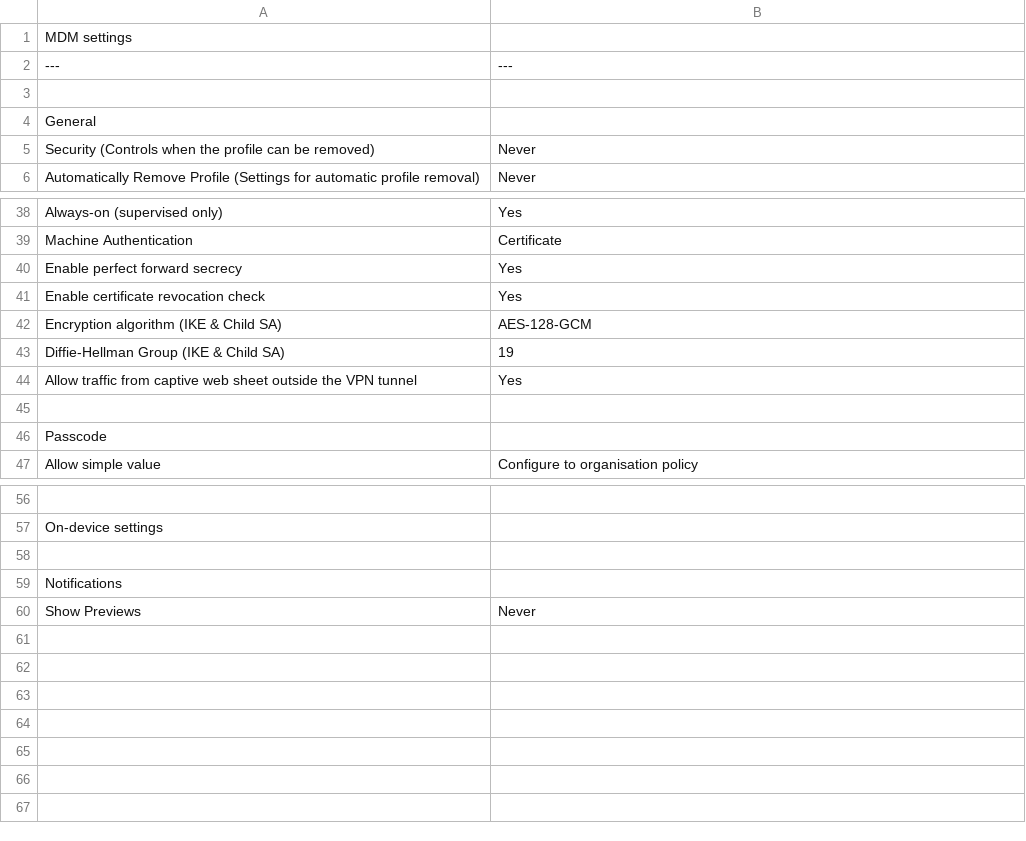
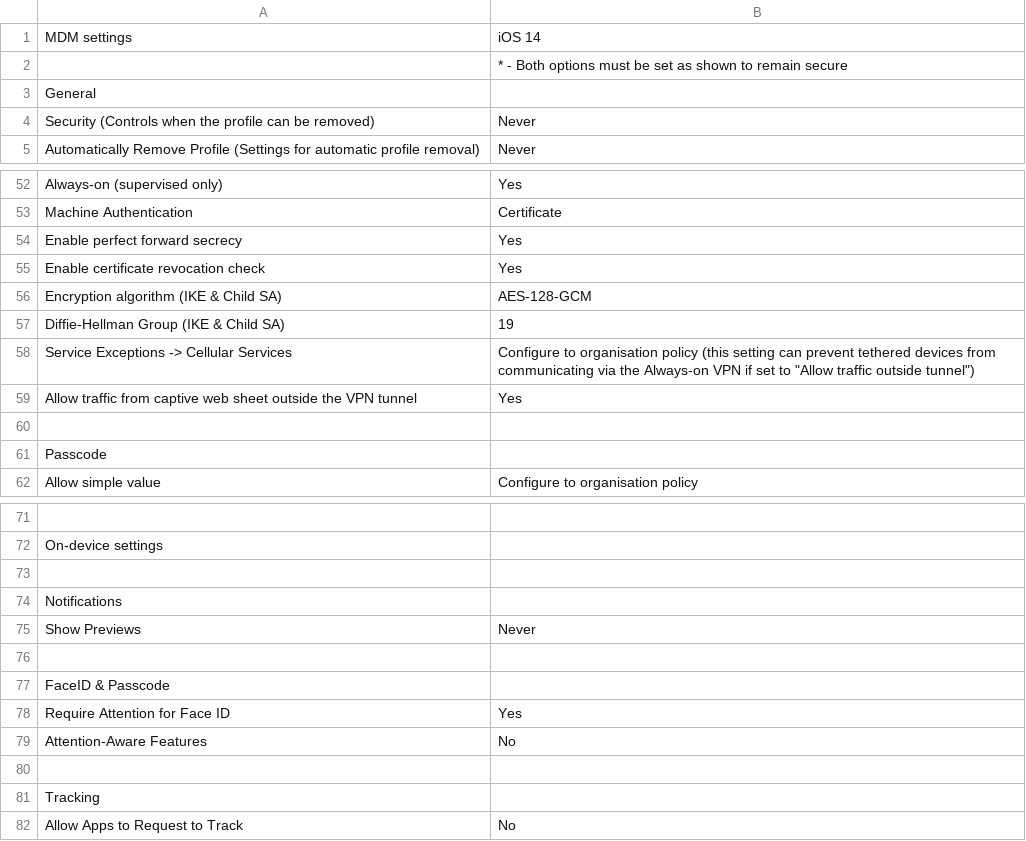
Before and after one commit to ukncsc/Device-Security-Guidance-Configuration-Packs, a CSV file: Apple/iOS/NCSC_iOS_configurations.csv, drawn as a sheet; only a part is shown, gaps mark what is left out; removed rows and columns are numbered as before the commit, all else as after; the diff covers the shown part only; the diff names each change by its address in the sheet, - before the commit and + after, or states it on an @@ line.

```diff
--- a/Apple/iOS/NCSC_iOS_configurations.csv
+++ b/Apple/iOS/NCSC_iOS_configurations.csv
-B1: (empty)
+B1: iOS 14
-row 2: --- | ---
-B2: (empty)
+B2: * - Both options must be set as shown to remain secure
+row 58: Service Exceptions -> Cellular Services | Configure to organisation policy (this setting can prevent tethered devices from communicating via the Always-on VPN if set to "Allow traffic outside tunnel")
+row 76: (empty)
+row 77: FaceID & Passcode
+row 78: Require Attention for Face ID | Yes
+row 79: Attention-Aware Features | No
+row 80: (empty)
+row 81: Tracking
+row 82: Allow Apps to Request to Track | No
```
Also changed, not shown: 15 added rows and 2 edited cells elsewhere in this file, Apple/macOS/NCSC_macOS_configurations.csv, Google/Android/NCSC_Android_configurations.csv, 13 other files.
